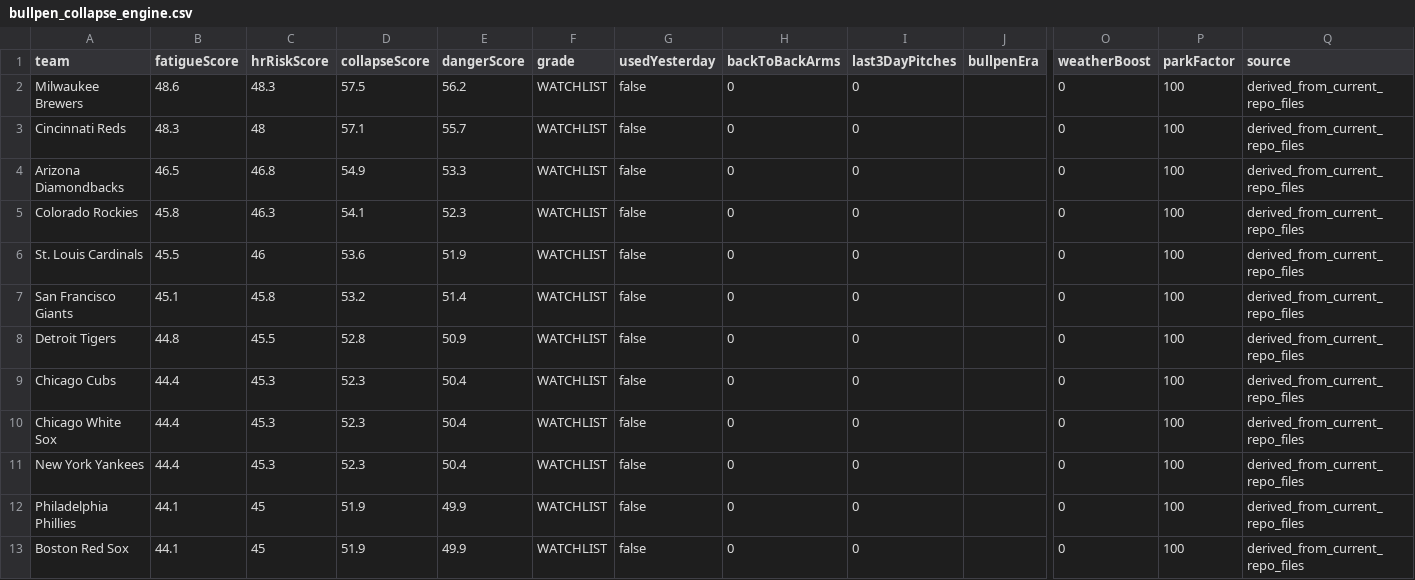
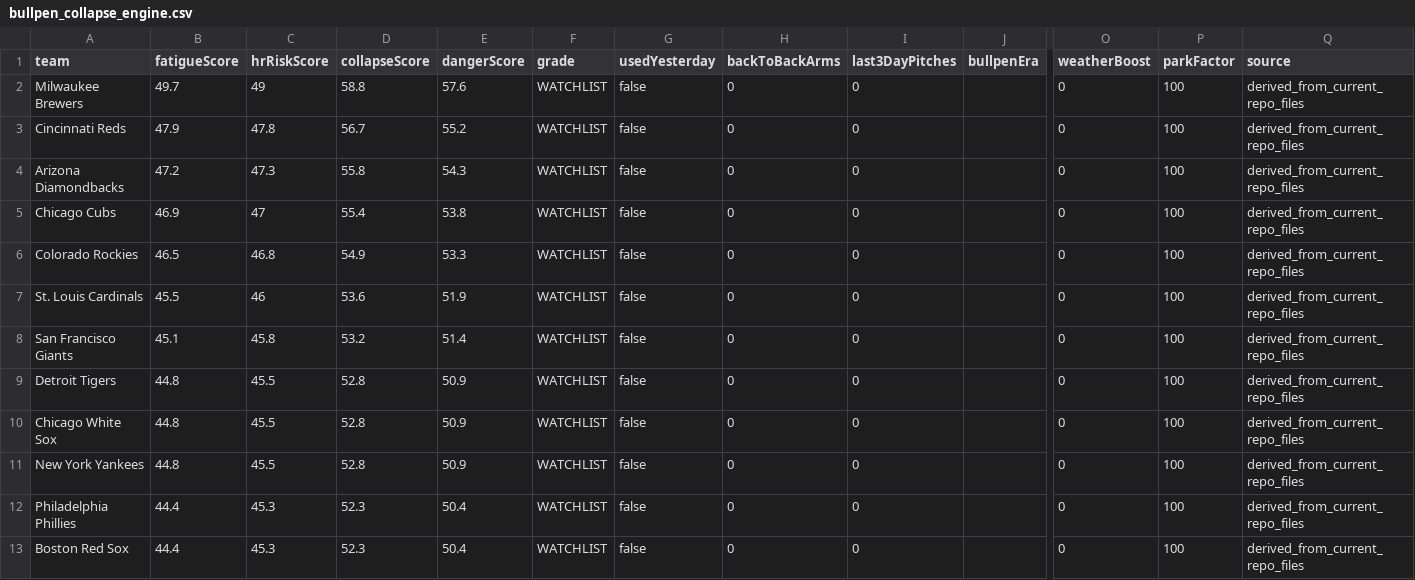
Before and after one commit to sboddy21/TheSlipLab, a CSV file: data/bullpen_collapse_engine.csv, drawn as a sheet; only a part is shown, gaps mark what is left out; removed rows and columns are numbered as before the commit, all else as after; rows hold the shown columns only; the diff covers the shown part only; the diff names each change by its address in the sheet, - before the commit and + after, or states it on an @@ line.

```diff
--- a/data/bullpen_collapse_engine.csv
+++ b/data/bullpen_collapse_engine.csv
-B2 (fatigueScore): 48.6
+B2 (fatigueScore): 49.7
-C2 (hrRiskScore): 48.3
+C2 (hrRiskScore): 49
-D2 (collapseScore): 57.5
+D2 (collapseScore): 58.8
-E2 (dangerScore): 56.2
+E2 (dangerScore): 57.6
-B3 (fatigueScore): 48.3
+B3 (fatigueScore): 47.9
-C3 (hrRiskScore): 48
+C3 (hrRiskScore): 47.8
-D3 (collapseScore): 57.1
+D3 (collapseScore): 56.7
-E3 (dangerScore): 55.7
+E3 (dangerScore): 55.2
-B4 (fatigueScore): 46.5
+B4 (fatigueScore): 47.2
-C4 (hrRiskScore): 46.8
+C4 (hrRiskScore): 47.3
-D4 (collapseScore): 54.9
+D4 (collapseScore): 55.8
-E4 (dangerScore): 53.3
+E4 (dangerScore): 54.3
+row 5: Chicago Cubs | 46.9 | 47 | 55.4 | 53.8 | WATCHLIST | false | 0 | 0 |  | 0 | 100 | derived_from_current_repo_files
-B6 (fatigueScore): 45.8
+B6 (fatigueScore): 46.5
-C6 (hrRiskScore): 46.3
+C6 (hrRiskScore): 46.8
-D6 (collapseScore): 54.1
+D6 (collapseScore): 54.9
-E6 (dangerScore): 52.3
+E6 (dangerScore): 53.3
-row 9: Chicago Cubs | 44.4 | 45.3 | 52.3 | 50.4 | WATCHLIST | false | 0 | 0 |  | 0 | 100 | derived_from_current_repo_files
-B10:B11 (fatigueScore): 44.4
+B10:B11 (fatigueScore): 44.8
-C10:C11 (hrRiskScore): 45.3
+C10:C11 (hrRiskScore): 45.5
-D10:D11 (collapseScore): 52.3
+D10:D11 (collapseScore): 52.8
-E10:E11 (dangerScore): 50.4
+E10:E11 (dangerScore): 50.9
-B12:B13 (fatigueScore): 44.1
+B12:B13 (fatigueScore): 44.4
-C12:C13 (hrRiskScore): 45
+C12:C13 (hrRiskScore): 45.3
-D12:D13 (collapseScore): 51.9
+D12:D13 (collapseScore): 52.3
-E12:E13 (dangerScore): 49.9
+E12:E13 (dangerScore): 50.4
```
Also changed, not shown: 1 added row, 1 removed row and 12 edited cells elsewhere in this file, 27 other files.
